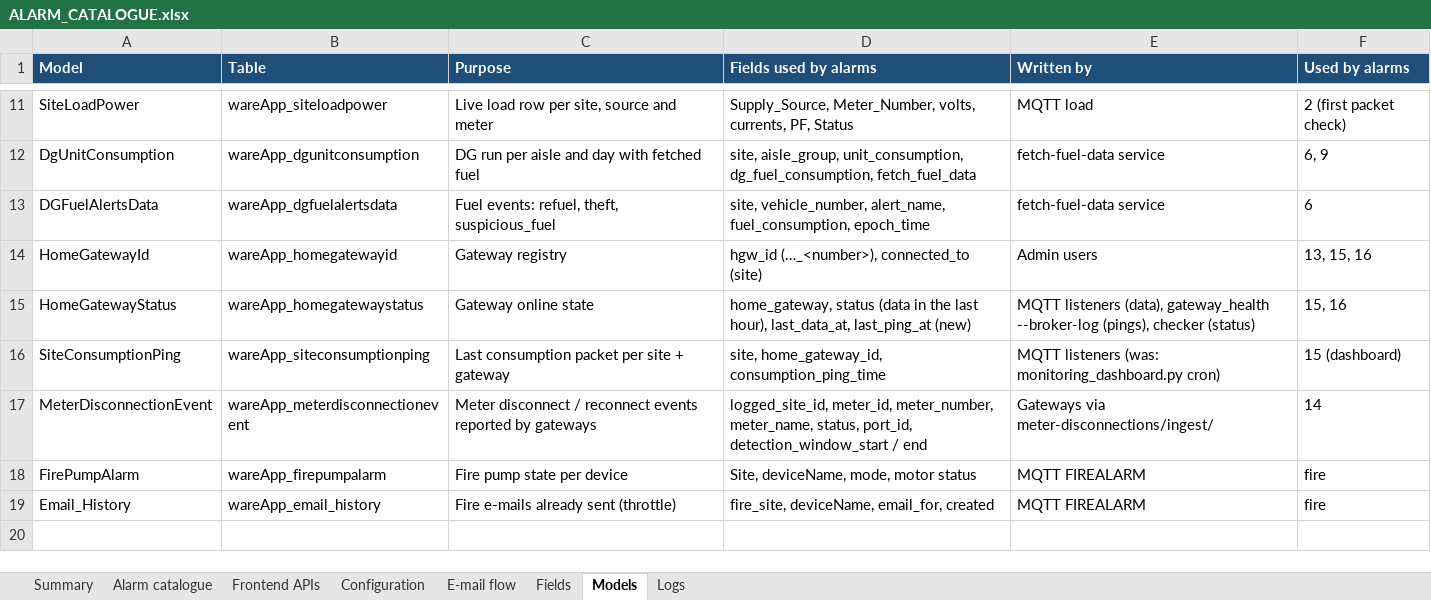
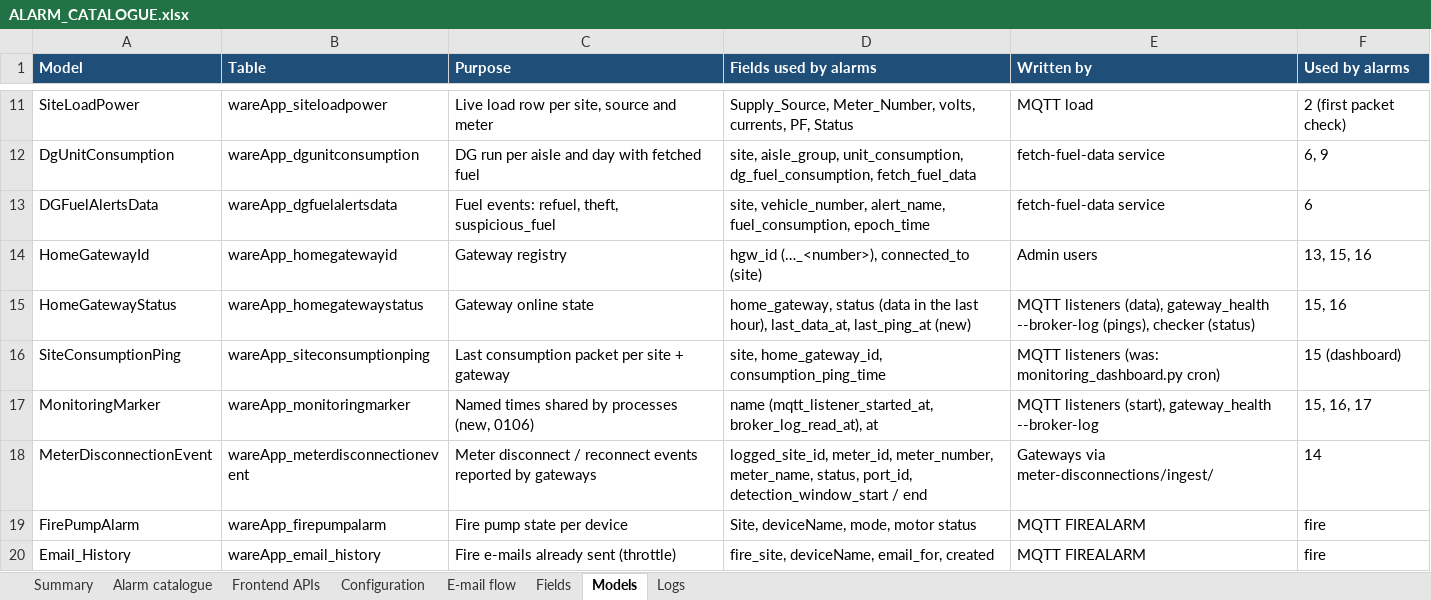
Before and after one commit to ashutoshdubey-aviconn/AVC-backend, an Excel workbook: docs/alarms/ALARM_CATALOGUE.xlsx, sheet Models, drawn as a sheet; only a part is shown, gaps mark what is left out; values as stored, in another font and other column widths than the file's, no borders; the diff names each change by its address in the sheet, - before the commit and + after, or states it on an @@ line.

```diff
--- a/docs/alarms/ALARM_CATALOGUE.xlsx (sheet Models)
+++ b/docs/alarms/ALARM_CATALOGUE.xlsx (sheet Models)
+row 17: MonitoringMarker | wareApp_monitoringmarker | Named times shared by processes (new, 0106) | name (mqtt_listener_started_at, broker_log_read_at), at | MQTT listeners (start), gateway_health --broker-log | 15, 16, 17
```
Also changed, not shown: sheet Alarm catalogue, sheet Configuration, sheet Summary, 10 other files.
